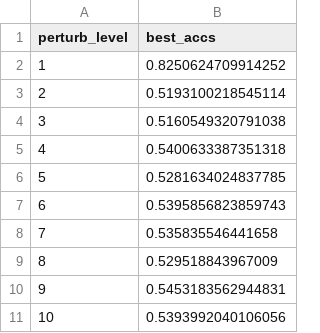
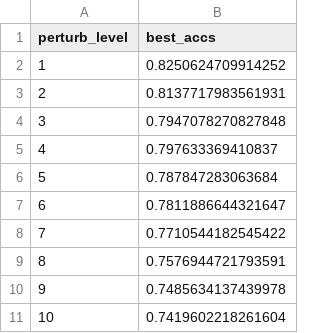
Before and after one commit to federicoarenasl/BoVW-ResNet18-Robustness-Evaluation, a CSV file: output/bovw/robustness/5_1/full_split_3/robustness_results_5_1.csv, drawn as a sheet.

```diff
--- a/output/bovw/robustness/5_1/full_split_3/robustness_results_5_1.csv
+++ b/output/bovw/robustness/5_1/full_split_3/robustness_results_5_1.csv
@@ -2,10 +2,10 @@ perturb_level,best_accs
 1,0.8250624709914252
-2,0.5193100218545114
-3,0.5160549320791038
-4,0.5400633387351318
-5,0.5281634024837785
-6,0.5395856823859743
-7,0.535835546441658
-8,0.529518843967009
-9,0.5453183562944831
-10,0.5393992040106056
+2,0.8137717983561931
+3,0.7947078270827848
+4,0.797633369410837
+5,0.787847283063684
+6,0.7811886644321647
+7,0.7710544182545422
+8,0.7576944721793591
+9,0.7485634137439978
+10,0.7419602218261604
```
Also changed, not shown: output/bovw/robustness/5_1/full_split_1/robustness_results_5_1.csv, output/bovw/robustness/5_1/full_split_2/robustness_results_5_1.csv, 6 other files.
